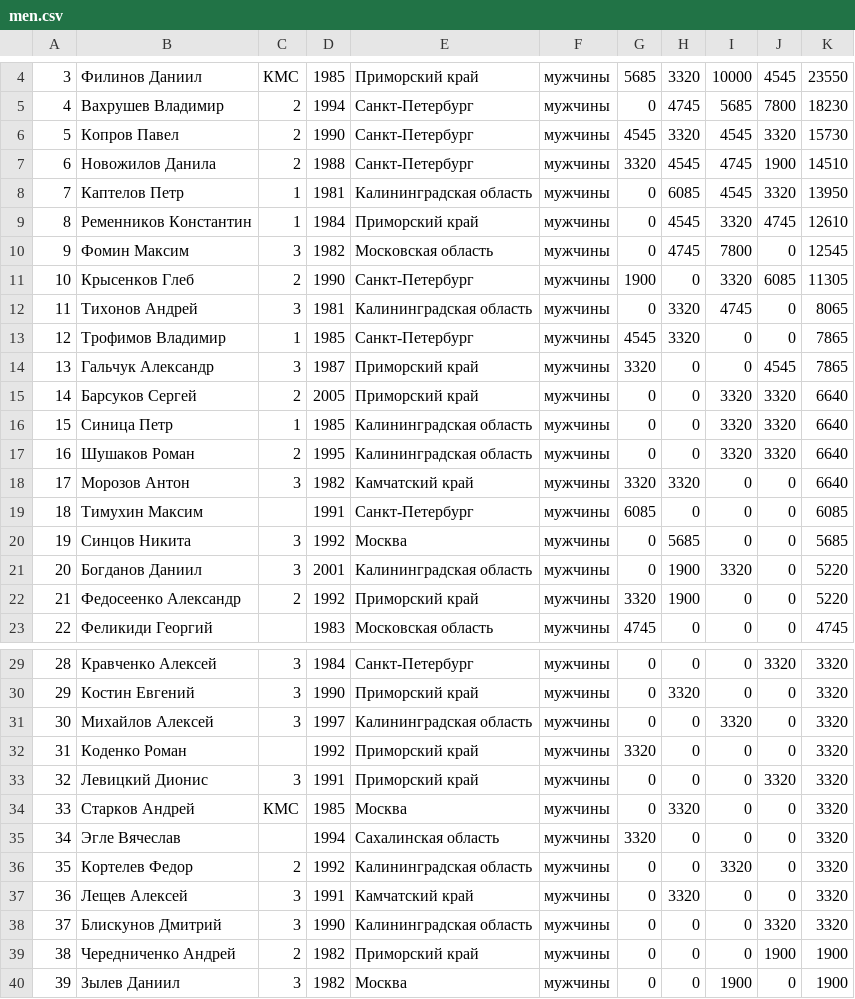
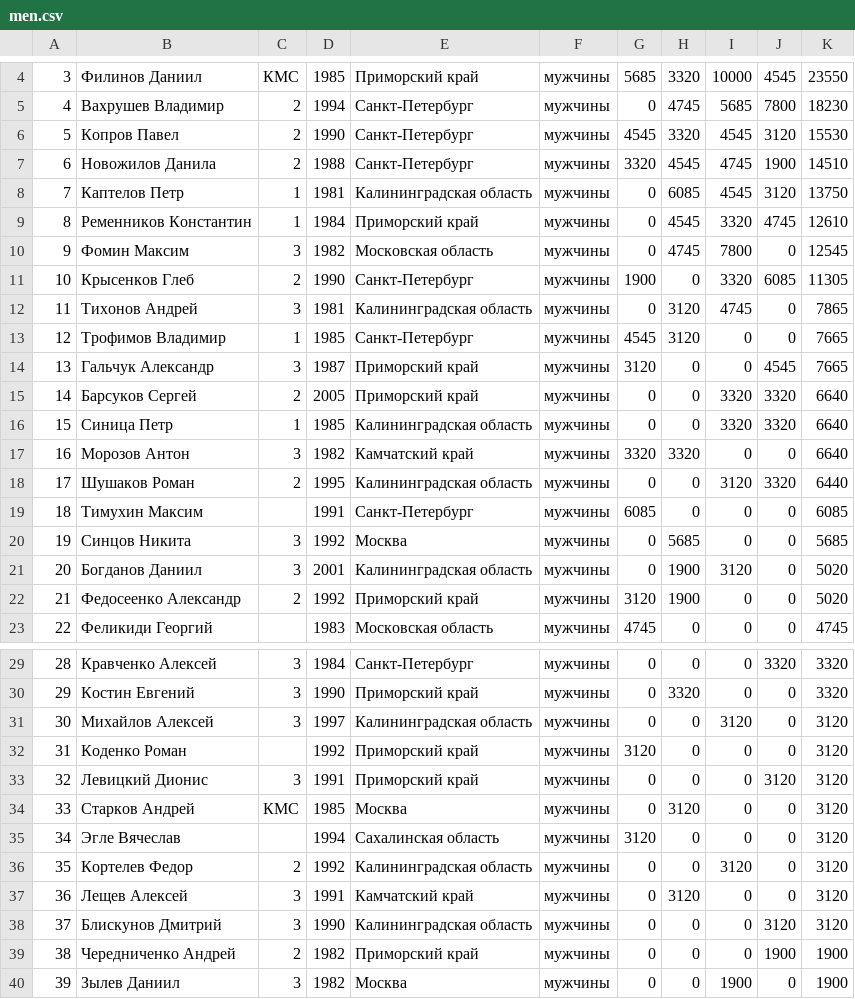
Before and after one commit to odinsy/surfrating, a CSV file: output/rankings/rfs/rus/longboard/men.csv, drawn as a sheet; only a part is shown, gaps mark what is left out; removed rows and columns are numbered as before the commit, all else as after; the diff names each change by its address in the sheet, - before the commit and + after, or states it on an @@ line.

```diff
--- a/output/rankings/rfs/rus/longboard/men.csv
+++ b/output/rankings/rfs/rus/longboard/men.csv
-J6: 3320
+J6: 3120
-K6: 15730
+K6: 15530
-J8: 3320
+J8: 3120
-K8: 13950
+K8: 13750
-H12:H13: 3320
+H12:H13: 3120
-K12: 8065
+K12: 7865
-K13:K14: 7865
+K13:K14: 7665
-G14: 3320
+G14: 3120
-row 17: 16 | Шушаков Роман | 2 | 1995 | Калининградская область | мужчины | 0 | 0 | 3320 | 3320 | 6640
-A17: 17
+A17: 16
+row 18: 17 | Шушаков Роман | 2 | 1995 | Калининградская область | мужчины | 0 | 0 | 3120 | 3320 | 6440
-I21: 3320
+I21: 3120
-K21:K22: 5220
+K21:K22: 5020
-G22: 3320
+G22: 3120
-I31: 3320
+I31: 3120
-K31:K38: 3320
+K31:K38: 3120
-G32: 3320
+G32: 3120
-J33: 3320
+J33: 3120
-H34: 3320
+H34: 3120
-G35: 3320
+G35: 3120
-I36: 3320
+I36: 3120
-H37: 3320
+H37: 3120
-J38: 3320
+J38: 3120
```
Also changed, not shown: output/rankings/rfs/rus/longboard/t5_ranking_men.csv, output/rankings/rfs/rus/shortboard/men.csv, 10 other files.
